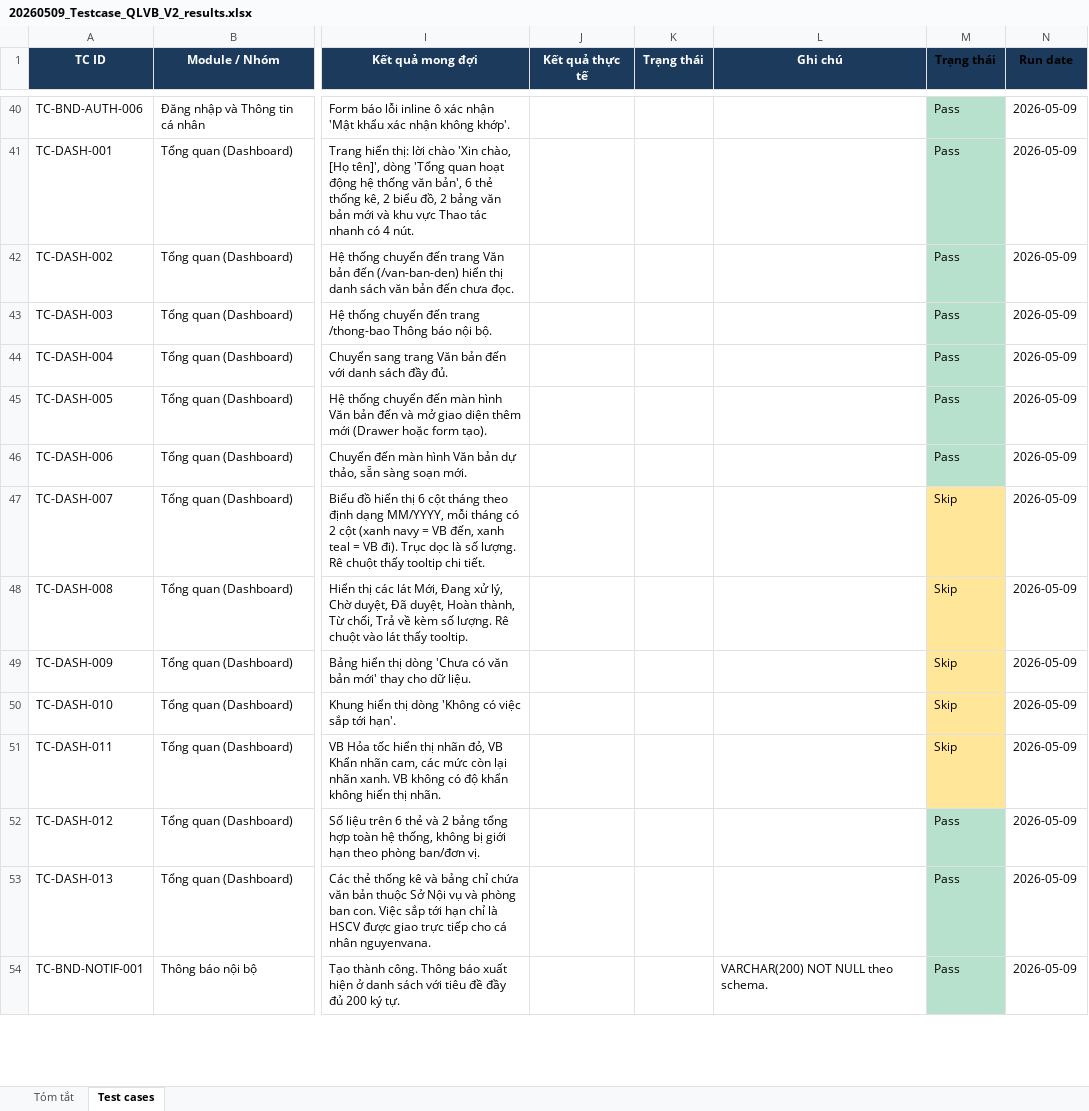
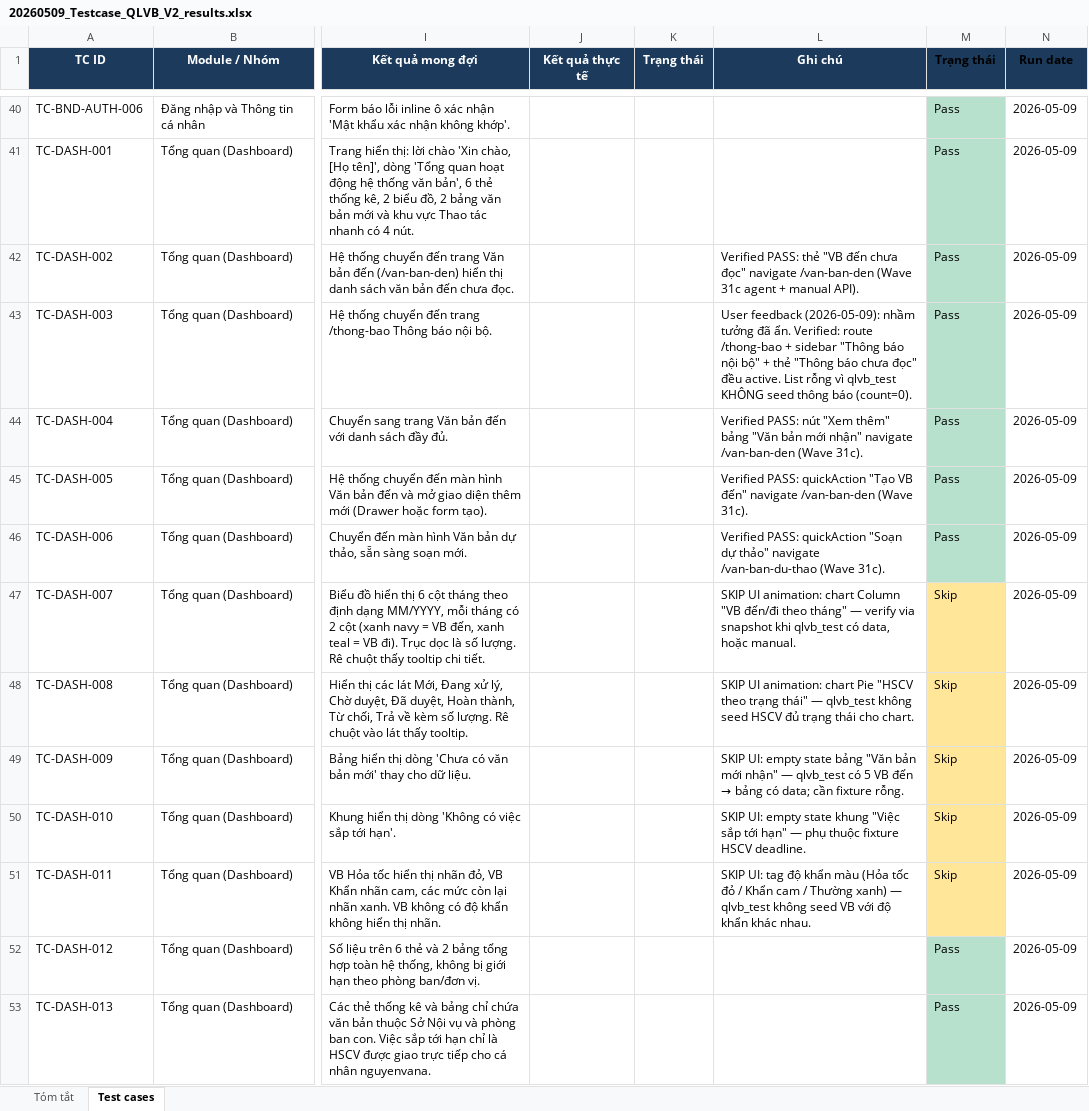
Before and after one commit to ductv112/quanlyvanban, an Excel workbook: docs/hdsd/20260509_Testcase_QLVB_V2_results.xlsx, sheet Test cases, drawn as a sheet; only a part is shown, gaps mark what is left out; the shorter side is filled out with more unchanged rows; values as stored, in another font and other column widths than the file's, no borders; the diff names each change by its address in the sheet, - before the commit and + after, or states it on an @@ line.

```diff
--- a/docs/hdsd/20260509_Testcase_QLVB_V2_results.xlsx (sheet Test cases)
+++ b/docs/hdsd/20260509_Testcase_QLVB_V2_results.xlsx (sheet Test cases)
-L42 (Ghi chú): (empty)
+L42 (Ghi chú): Verified PASS: thẻ "VB đến chưa đọc" navigate /van-ban-den (Wave 31c agent + manual API).
-L43 (Ghi chú): (empty)
+L43 (Ghi chú): User feedback (2026-05-09): nhầm tưởng đã ẩn. Verified: route /thong-bao + sidebar "Thông báo nội bộ" + thẻ "Thông báo chưa đọc" đều active. List rỗng vì qlvb_test KHÔNG seed thông báo (count=0).
-L44 (Ghi chú): (empty)
+L44 (Ghi chú): Verified PASS: nút "Xem thêm" bảng "Văn bản mới nhận" navigate /van-ban-den (Wave 31c).
-L45 (Ghi chú): (empty)
+L45 (Ghi chú): Verified PASS: quickAction "Tạo VB đến" navigate /van-ban-den (Wave 31c).
-L46 (Ghi chú): (empty)
+L46 (Ghi chú): Verified PASS: quickAction "Soạn dự thảo" navigate /van-ban-du-thao (Wave 31c).
-L47 (Ghi chú): (empty)
+L47 (Ghi chú): SKIP UI animation: chart Column "VB đến/đi theo tháng" — verify via snapshot khi qlvb_test có data, hoặc manual.
-L48 (Ghi chú): (empty)
+L48 (Ghi chú): SKIP UI animation: chart Pie "HSCV theo trạng thái" — qlvb_test không seed HSCV đủ trạng thái cho chart.
@@ L49 (Ghi chú): (empty) → SKIP UI: empty state bảng "Văn bản mới nhận" — qlvb_test có 5 VB đến → bảng có data; cần fixture rỗng. @@
-L50 (Ghi chú): (empty)
+L50 (Ghi chú): SKIP UI: empty state khung "Việc sắp tới hạn" — phụ thuộc fixture HSCV deadline.
-L51 (Ghi chú): (empty)
+L51 (Ghi chú): SKIP UI: tag độ khẩn màu (Hỏa tốc đỏ / Khẩn cam / Thường xanh) — qlvb_test không seed VB với độ khẩn khác nhau.
```
Also changed, not shown: 3 other files.
